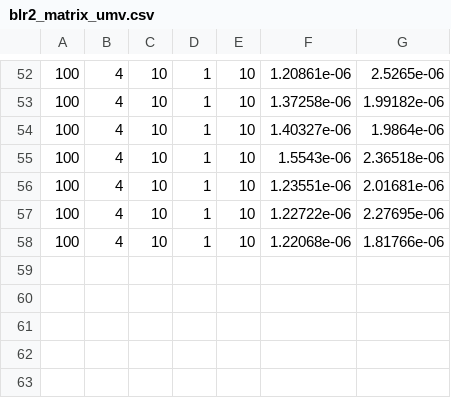
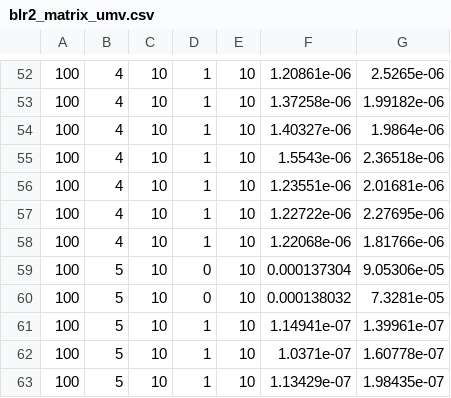
Before and after one commit to rioyokotalab/Hatrix, a CSV file: blr2_matrix_umv.csv, drawn as a sheet; only a part is shown, gaps mark what is left out.

```diff
--- a/blr2_matrix_umv.csv
+++ b/blr2_matrix_umv.csv
@@ -58 +58,6 @@
 100,4,10,1,10,1.22068e-06,1.81766e-06
+100,5,10,0,10,0.000137304,9.05306e-05
+100,5,10,0,10,0.000138032,7.3281e-05
+100,5,10,1,10,1.14941e-07,1.39961e-07
+100,5,10,1,10,1.0371e-07,1.60778e-07
+100,5,10,1,10,1.13429e-07,1.98435e-07
```
Also changed, not shown: 4 other files.
